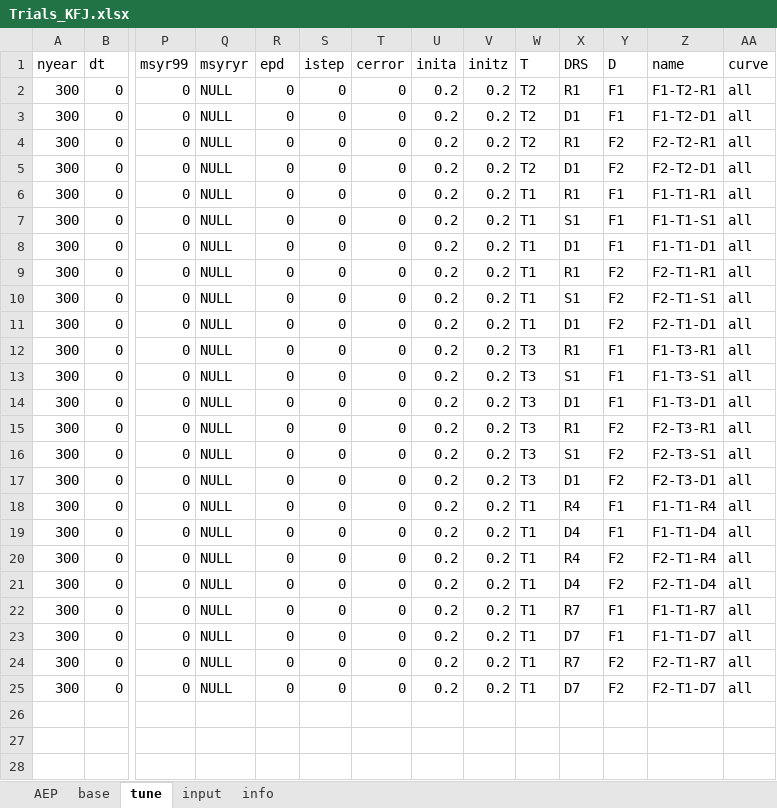
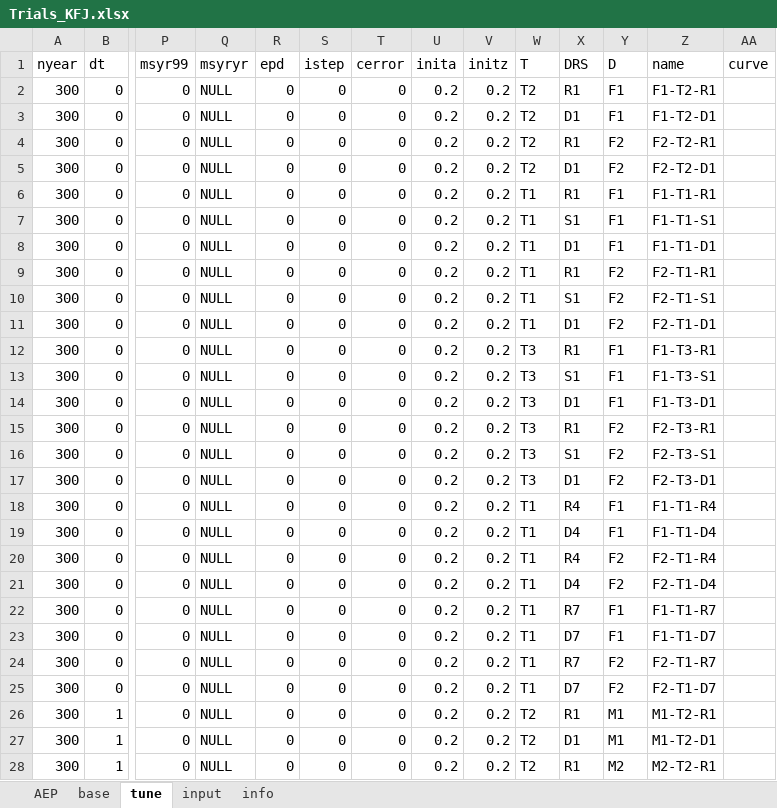
Before and after one commit to iagomosqueira/iwccla, an Excel workbook: Trials_KFJ.xlsx, sheet tune, drawn as a sheet; only a part is shown, gaps mark what is left out; values as stored, in another font and other column widths than the file's, no borders; rows hold the shown columns only; the diff covers the shown part only; the diff names each change by its address in the sheet, - before the commit and + after, or states it on an @@ line.

Commit message:
Add natural mortality trials to tune

```diff
--- a/Trials_KFJ.xlsx (sheet tune)
+++ b/Trials_KFJ.xlsx (sheet tune)
-AA2:AA25 (curve): all
+AA2:AA25 (curve): (empty)
+row 26: 300 | 1 | 0 | NULL | 0 | 0 | 0 | 0.2 | 0.2 | T2 | R1 | M1 | M1-T2-R1
+row 27: 300 | 1 | 0 | NULL | 0 | 0 | 0 | 0.2 | 0.2 | T2 | D1 | M1 | M1-T2-D1
+row 28: 300 | 1 | 0 | NULL | 0 | 0 | 0 | 0.2 | 0.2 | T2 | R1 | M2 | M2-T2-R1
```
Also changed, not shown: 21 added rows elsewhere in this sheet.
